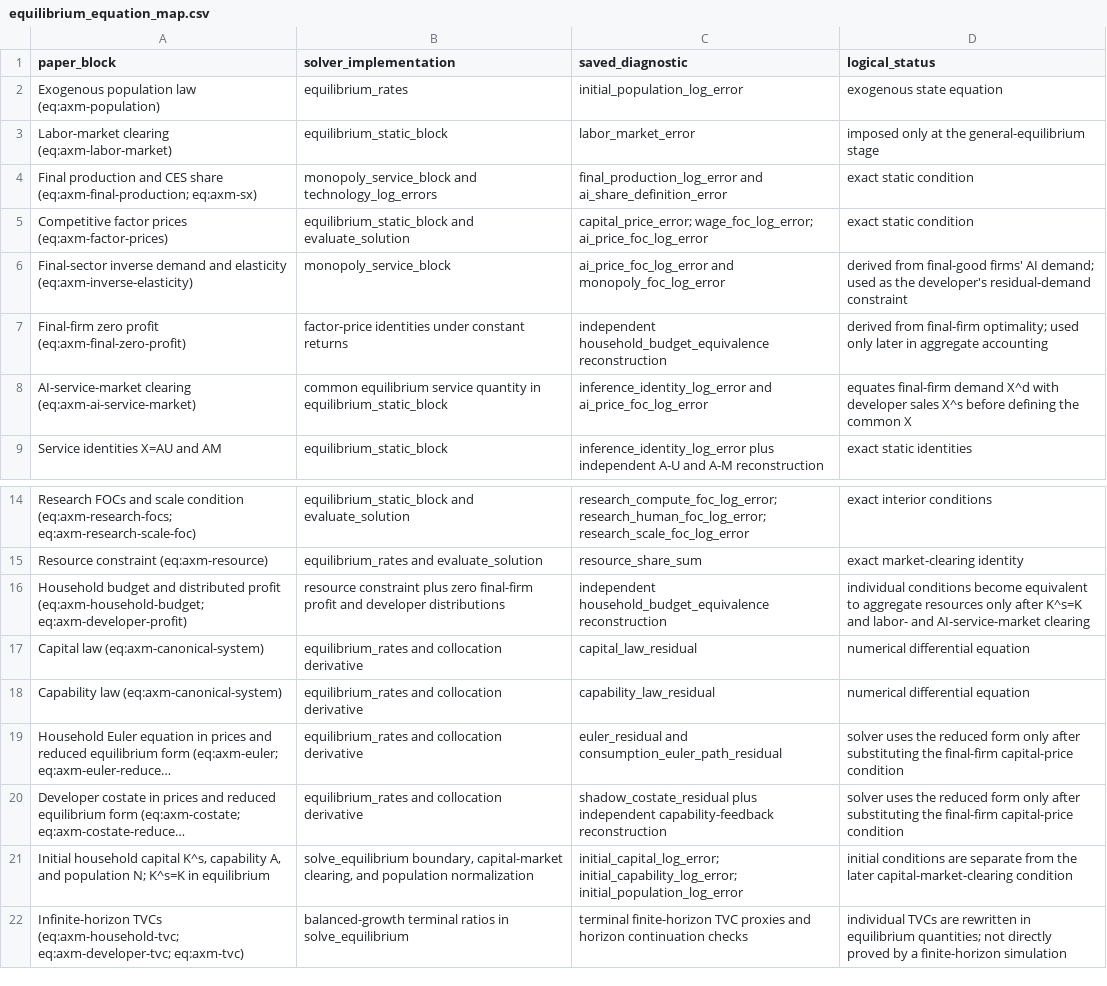
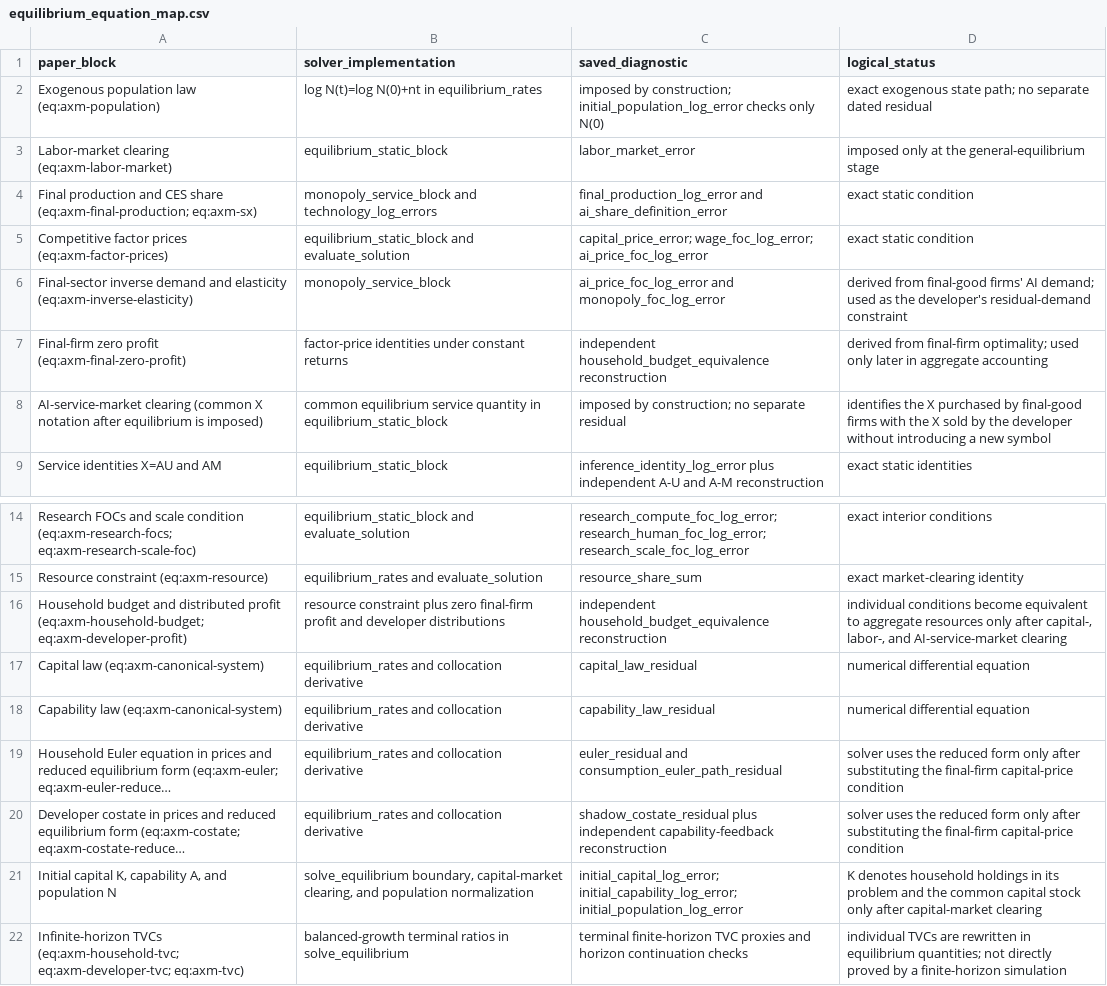
Before and after one commit to oliverpardo1979/AI-Future-Paper, a CSV file: numerical_axm/equilibrium_equation_map.csv, drawn as a sheet; only a part is shown, gaps mark what is left out; long unchanged cells end in …; the diff names each change by its address in the sheet, - before the commit and + after, or states it on an @@ line.

Commit message:
Preserve canonical notation in reordered model

```diff
--- a/numerical_axm/equilibrium_equation_map.csv
+++ b/numerical_axm/equilibrium_equation_map.csv
-B2 (solver_implementation): equilibrium_rates
+B2 (solver_implementation): log N(t)=log N(0)+nt in equilibrium_rates
-C2 (saved_diagnostic): initial_population_log_error
+C2 (saved_diagnostic): imposed by construction; initial_population_log_error checks only N(0)
-D2 (logical_status): exogenous state equation
+D2 (logical_status): exact exogenous state path; no separate dated residual
-A8 (paper_block): AI-service-market clearing (eq:axm-ai-service-market)
+A8 (paper_block): AI-service-market clearing (common X notation after equilibrium is imposed)
-C8 (saved_diagnostic): inference_identity_log_error and ai_price_foc_log_error
+C8 (saved_diagnostic): imposed by construction; no separate residual
-D8 (logical_status): equates final-firm demand X^d with developer sales X^s before defining the common X
+D8 (logical_status): identifies the X purchased by final-good firms with the X sold by the developer without introducing a new symbol
-D16 (logical_status): …only after K^s=K and labor- and AI-service-market…
+D16 (logical_status): …only after capital-, labor-, and AI-service-market…
-A21 (paper_block): Initial household capital K^s, capability A, and population N; K^s=K in equilibrium
+A21 (paper_block): Initial capital K, capability A, and population N
-D21 (logical_status): initial conditions are separate from the later capital-market-clearing condition
+D21 (logical_status): K denotes household holdings in its problem and the common capital stock only after capital-market clearing
```
Also changed, not shown: 3 other files.
